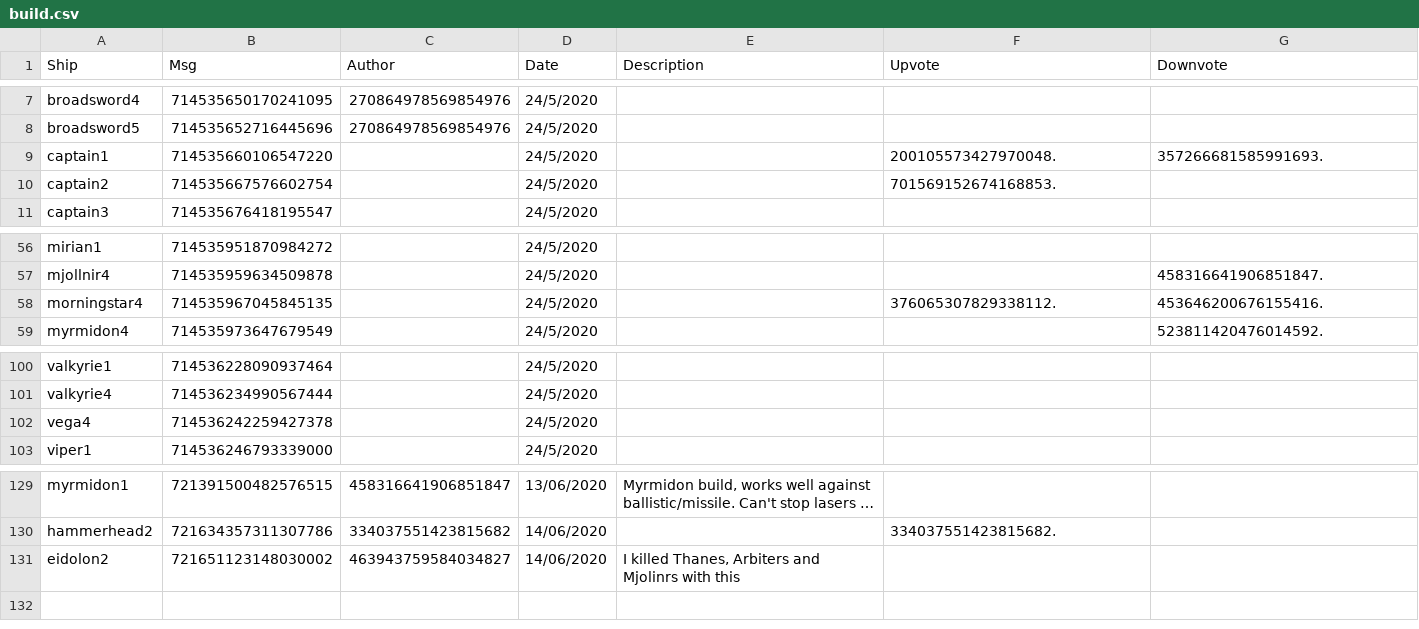
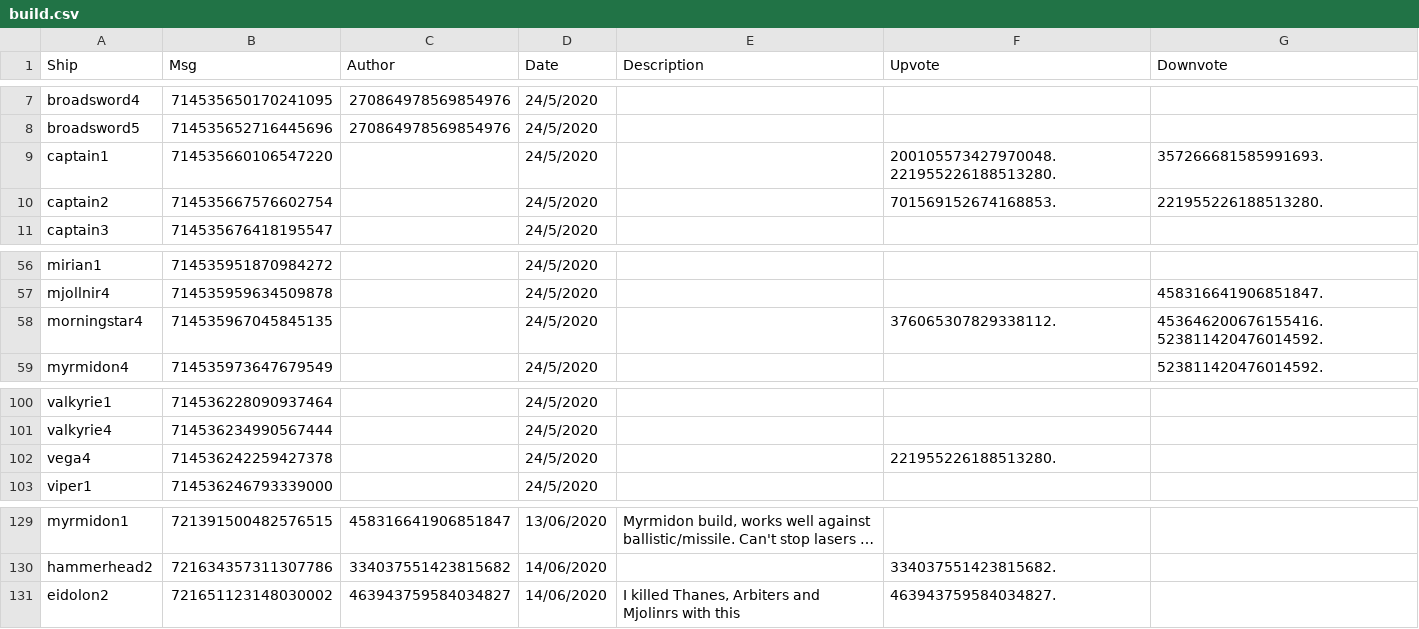
Before and after one commit to ZacharyLaw/Zak, a CSV file: build.csv, drawn as a sheet; only a part is shown, gaps mark what is left out; long unchanged cells end in ….

```diff
--- a/build.csv
+++ b/build.csv
@@ -8,4 +8,4 @@ broadsword4,714535650170241095,270864978569854976,24/5/2020,,,
 broadsword5,714535652716445696,270864978569854976,24/5/2020,,,
-captain1,714535660106547220,,24/5/2020,,200105573427970048.,357266681585991693.
-captain2,714535667576602754,,24/5/2020,,701569152674168853.,
+captain1,714535660106547220,,24/5/2020,,200105573427970048.221955226188513280.,357266681585991693.
+captain2,714535667576602754,,24/5/2020,,701569152674168853.,221955226188513280.
 captain3,714535676418195547,,24/5/2020,,,
@@ -57,3 +57,3 @@ mirian1,714535951870984272,,24/5/2020,,,
 mjollnir4,714535959634509878,,24/5/2020,,,458316641906851847.
-morningstar4,714535967045845135,,24/5/2020,,376065307829338112.,453646200676155416.
+morningstar4,714535967045845135,,24/5/2020,,376065307829338112.,453646200676155416.523811420476014592.
 myrmidon4,714535973647679549,,24/5/2020,,,523811420476014592.
@@ -101,3 +101,3 @@ valkyrie1,714536228090937464,,24/5/2020,,,
 valkyrie4,714536234990567444,,24/5/2020,,,
-vega4,714536242259427378,,24/5/2020,,,
+vega4,714536242259427378,,24/5/2020,,221955226188513280.,
 viper1,714536246793339000,,24/5/2020,,,
@@ -138,3 +138,3 @@ hammerhead2,721634357311307786,334037551423815682,14/06/2020,"
 ",334037551423815682.,
-eidolon2,721651123148030002,463943759584034827,14/06/2020,"
-I killed Thanes, Arbiters and Mjolinrs with this",,
+eidolon2,721651123148030002,463943759584034827,14/06/2020,"
+I killed Thanes, Arbiters and Mjolinrs with this",463943759584034827.,
```
Also changed, not shown: general.csv, 3 other files.
